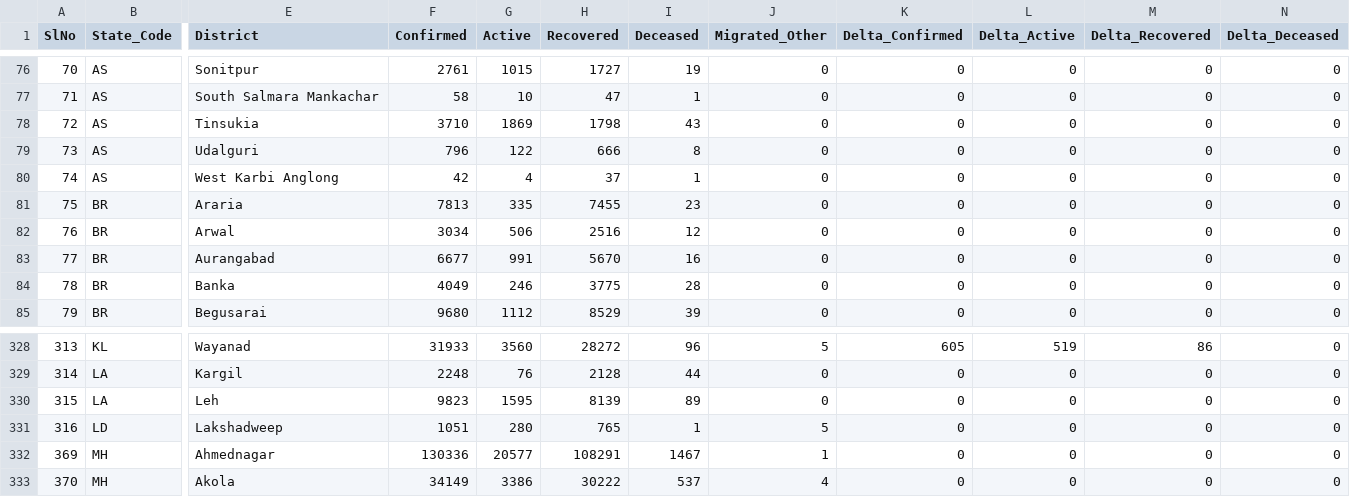
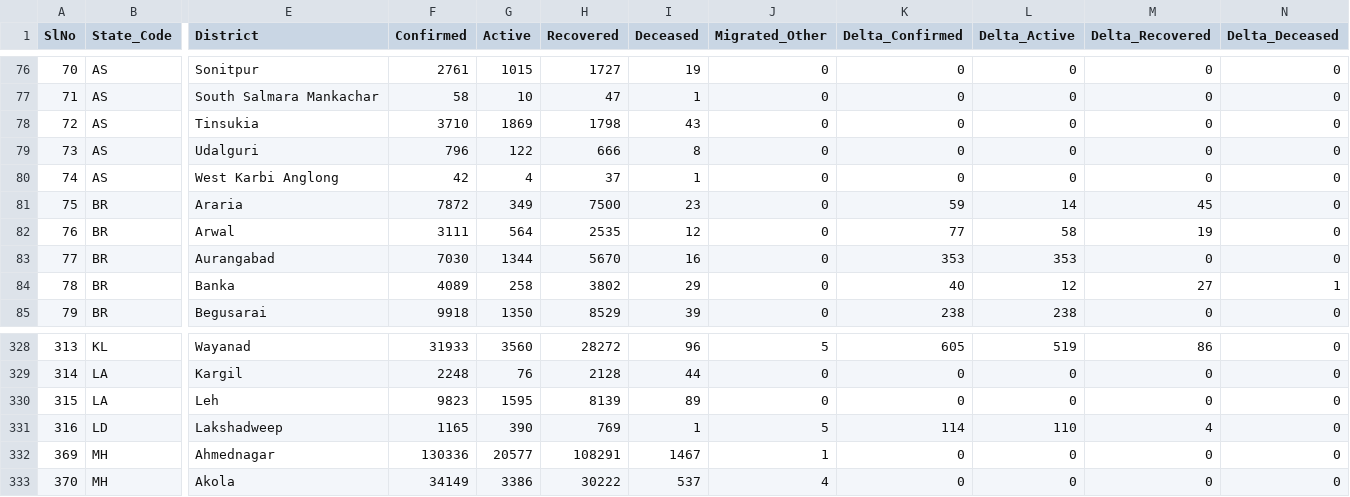
Before and after one commit to covid19india/api, a CSV file: csv/latest/district_wise.csv, drawn as a sheet; only a part is shown, gaps mark what is left out; the diff covers the shown part only; the diff names each change by its address in the sheet, - before the commit and + after, or states it on an @@ line.

Commit message:
data updated on - Sun Apr 18 14:56:57 UTC 2021

```diff
--- a/csv/latest/district_wise.csv
+++ b/csv/latest/district_wise.csv
-F81 (Confirmed): 7813
+F81 (Confirmed): 7872
-G81 (Active): 335
+G81 (Active): 349
-H81 (Recovered): 7455
+H81 (Recovered): 7500
-K81 (Delta_Confirmed): 0
+K81 (Delta_Confirmed): 59
-L81 (Delta_Active): 0
+L81 (Delta_Active): 14
-M81 (Delta_Recovered): 0
+M81 (Delta_Recovered): 45
-F82 (Confirmed): 3034
+F82 (Confirmed): 3111
-G82 (Active): 506
+G82 (Active): 564
-H82 (Recovered): 2516
+H82 (Recovered): 2535
-K82 (Delta_Confirmed): 0
+K82 (Delta_Confirmed): 77
-L82 (Delta_Active): 0
+L82 (Delta_Active): 58
-M82 (Delta_Recovered): 0
+M82 (Delta_Recovered): 19
-F83 (Confirmed): 6677
+F83 (Confirmed): 7030
-G83 (Active): 991
+G83 (Active): 1344
-K83 (Delta_Confirmed): 0
+K83 (Delta_Confirmed): 353
-L83 (Delta_Active): 0
+L83 (Delta_Active): 353
-F84 (Confirmed): 4049
+F84 (Confirmed): 4089
-G84 (Active): 246
+G84 (Active): 258
-H84 (Recovered): 3775
+H84 (Recovered): 3802
-I84 (Deceased): 28
+I84 (Deceased): 29
-K84 (Delta_Confirmed): 0
+K84 (Delta_Confirmed): 40
-L84 (Delta_Active): 0
+L84 (Delta_Active): 12
-M84 (Delta_Recovered): 0
+M84 (Delta_Recovered): 27
-N84 (Delta_Deceased): 0
+N84 (Delta_Deceased): 1
-F85 (Confirmed): 9680
+F85 (Confirmed): 9918
-G85 (Active): 1112
+G85 (Active): 1350
-K85 (Delta_Confirmed): 0
+K85 (Delta_Confirmed): 238
-L85 (Delta_Active): 0
+L85 (Delta_Active): 238
-F331 (Confirmed): 1051
+F331 (Confirmed): 1165
-G331 (Active): 280
+G331 (Active): 390
-H331 (Recovered): 765
+H331 (Recovered): 769
-K331 (Delta_Confirmed): 0
+K331 (Delta_Confirmed): 114
-L331 (Delta_Active): 0
+L331 (Delta_Active): 110
-M331 (Delta_Recovered): 0
+M331 (Delta_Recovered): 4
```
Also changed, not shown: 70 edited cells elsewhere in this file, csv/latest/state_wise.csv, csv/latest/states.csv, 17 other files.
